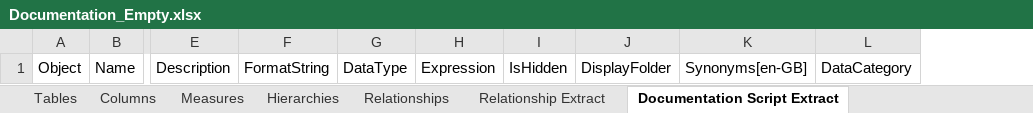
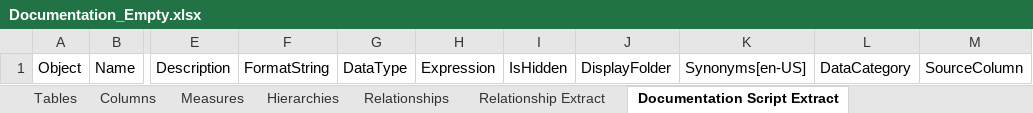
Before and after one commit to KavasiMihaly/SelfServiceBIBlog, an Excel workbook: TabularEditor/Documentation/Documentation_Empty.xlsx, sheet Documentation Script Extract, drawn as a sheet; only a part is shown, gaps mark what is left out; values as stored, in another font and other column widths than the file's, no borders; table styles not drawn; removed rows and columns are numbered as before the commit, all else as after; the diff names each change by its address in the sheet, - before the commit and + after, or states it on an @@ line.

Commit message:
Update Documentation_Empty.xlsx

```diff
--- a/TabularEditor/Documentation/Documentation_Empty.xlsx (sheet Documentation Script Extract)
+++ b/TabularEditor/Documentation/Documentation_Empty.xlsx (sheet Documentation Script Extract)
-column K, row 1: Synonyms[en-GB]
+column K, row 1: Synonyms[en-US]
+column M, row 1: SourceColumn
```
Also changed, not shown: sheet Tables, sheet Columns, sheet Hierarchies, sheet Measures.
